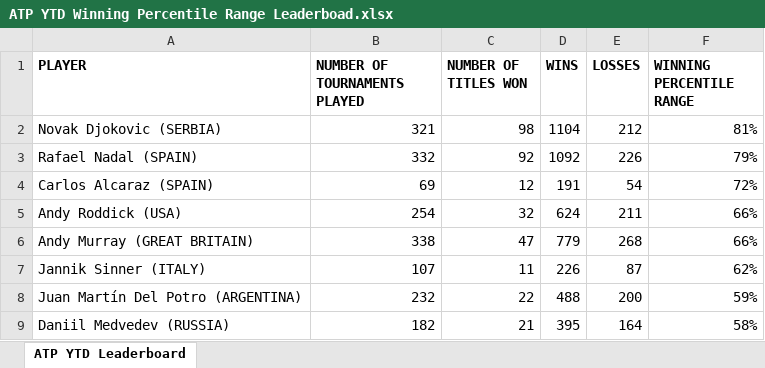
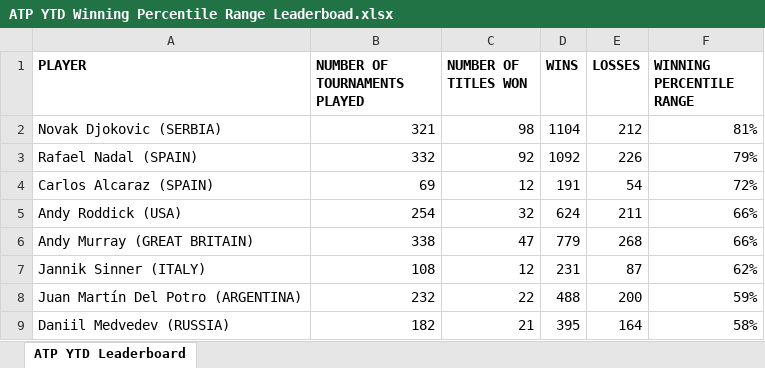
Before and after one commit to soumyavajjhala/soumyavajjhala.github.io, an Excel workbook: Tennis/ATP Tour/ATP YTD Winning Percentile Range Leaderboad.xlsx, sheet ATP YTD Leaderboard, drawn as a sheet; values as stored, in another font and other column widths than the file's, no borders; conditional formats not drawn; the diff names each change by its address in the sheet, - before the commit and + after, or states it on an @@ line.

```diff
--- a/Tennis/ATP Tour/ATP YTD Winning Percentile Range Leaderboad.xlsx (sheet ATP YTD Leaderboard)
+++ b/Tennis/ATP Tour/ATP YTD Winning Percentile Range Leaderboad.xlsx (sheet ATP YTD Leaderboard)
-B7 (NUMBER OF TOURNAMENTS PLAYED): 107
+B7 (NUMBER OF TOURNAMENTS PLAYED): 108
-C7 (NUMBER OF TITLES WON): 11
+C7 (NUMBER OF TITLES WON): 12
-D7 (WINS): 226
+D7 (WINS): 231
```
Also changed, not shown: Tennis/ATP Tour/Jannik Sinner.xlsx, Tennis/WTA Tour/Sonya Kenin.xlsx, 2 other files.
